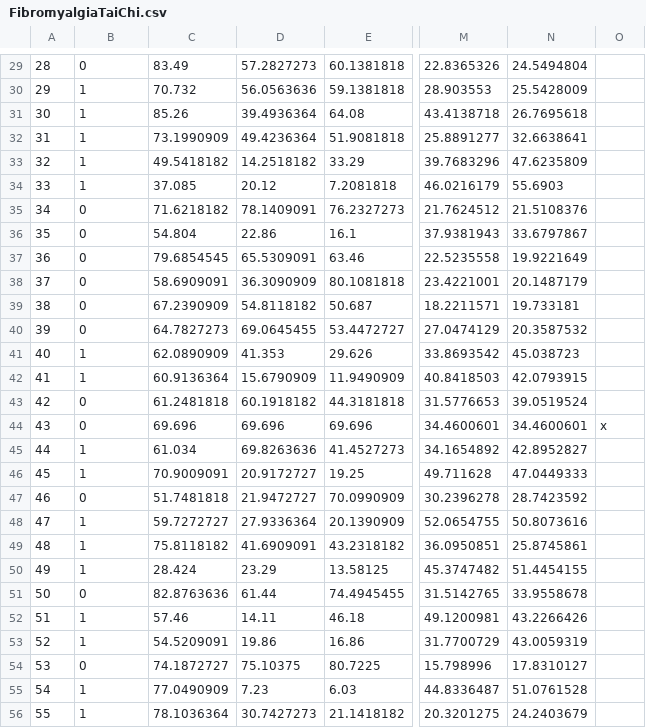
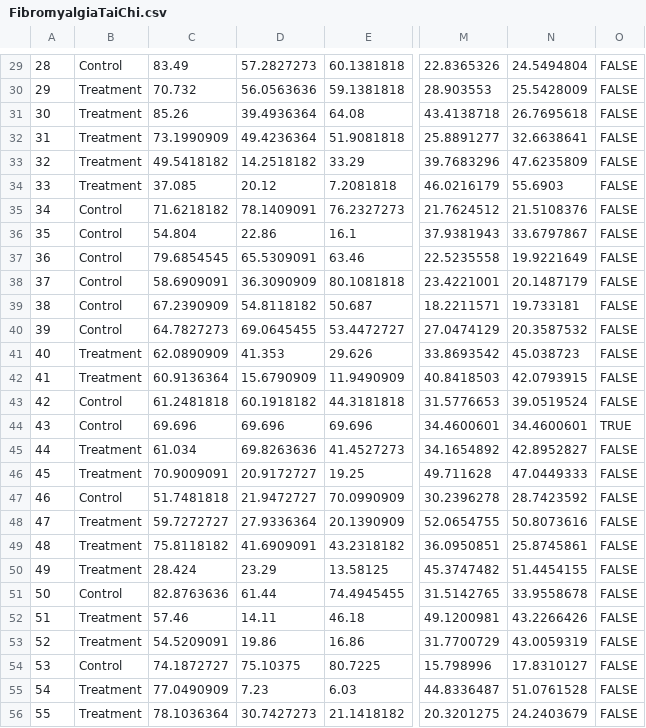
Before and after one commit to OuhscBbmc/DeSheaToothakerIntroStats, a CSV file: Data/FibromyalgiaTaiChi.csv, drawn as a sheet; only a part is shown, gaps mark what is left out; the diff covers the shown part only; the diff names each change by its address in the sheet, - before the commit and + after, or states it on an @@ line.

```diff
--- a/Data/FibromyalgiaTaiChi.csv
+++ b/Data/FibromyalgiaTaiChi.csv
-B29: 0
+B29: Control
-O29:O43: (empty)
+O29:O43: FALSE
-B30:B34: 1
+B30:B34: Treatment
-B35:B40: 0
+B35:B40: Control
-B41:B42: 1
+B41:B42: Treatment
-B43:B44: 0
+B43:B44: Control
-O44: x
+O44: TRUE
-B45:B46: 1
+B45:B46: Treatment
-O45:O56: (empty)
+O45:O56: FALSE
-B47: 0
+B47: Control
-B48:B50: 1
+B48:B50: Treatment
-B51: 0
+B51: Control
-B52:B53: 1
+B52:B53: Treatment
-B54: 0
+B54: Control
-B55:B56: 1
+B55:B56: Treatment
```
Also changed, not shown: 1 added row, 1 removed row and 76 edited cells elsewhere in this file, 2 other files.
